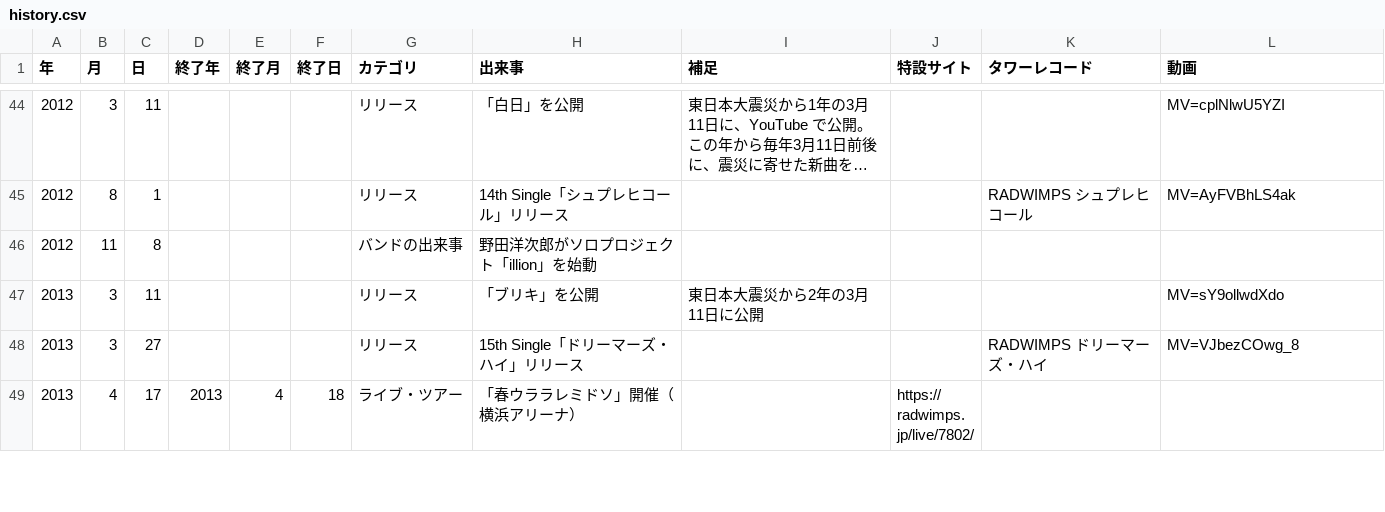
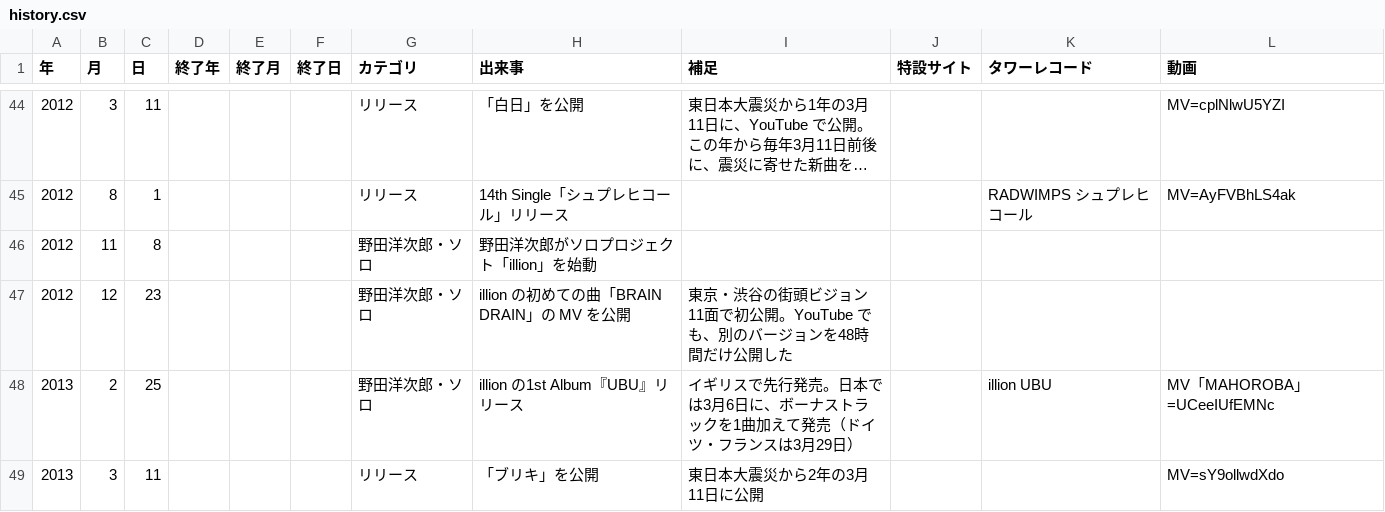
Before and after one commit to radwimps-archive/radwimps-interview-index, a CSV file: data/history.csv, drawn as a sheet; only a part is shown, gaps mark what is left out; the shorter side is filled out with more unchanged rows; long unchanged cells end in …; the diff covers the shown part only.

```diff
--- a/data/history.csv
+++ b/data/history.csv
@@ -45,3 +45,5 @@
 2012,8,1,,,,リリース,14th Single「シュプレヒコール」リリース,,,RADWIMPS シュプレヒコール,MV=AyFVBhLS4ak
-2012,11,8,,,,バンドの出来事,野田洋次郎がソロプロジェクト「illion」を始動,,,,
+2012,11,8,,,,野田洋次郎・ソロ,野田洋次郎がソロプロジェクト「illion」を始動,,,,
+2012,12,23,,,,野田洋次郎・ソロ,illion の初めての曲「BRAIN DRAIN」の MV を公開,東京・渋谷の街頭ビジョン11面で初公開。YouTube でも、別のバージョンを48時間だけ公開した,,,
+2013,2,25,,,,野田洋次郎・ソロ,illion の1st Album『UBU』リリース,イギリスで先行発売。日本では3月6日に、ボーナストラックを1曲加えて発売（ドイツ・フランスは3月29日）,,illion UBU,MV「MAHOROBA」=UCeeIUfEMNc
 2013,3,11,,,,リリース,「ブリキ」を公開,東日本大震災から2年の3月11日に公開,,,MV=sY9ollwdXdo
```
Also changed, not shown: 16 added rows and 1 edited cell elsewhere in this file, 4 other files.
